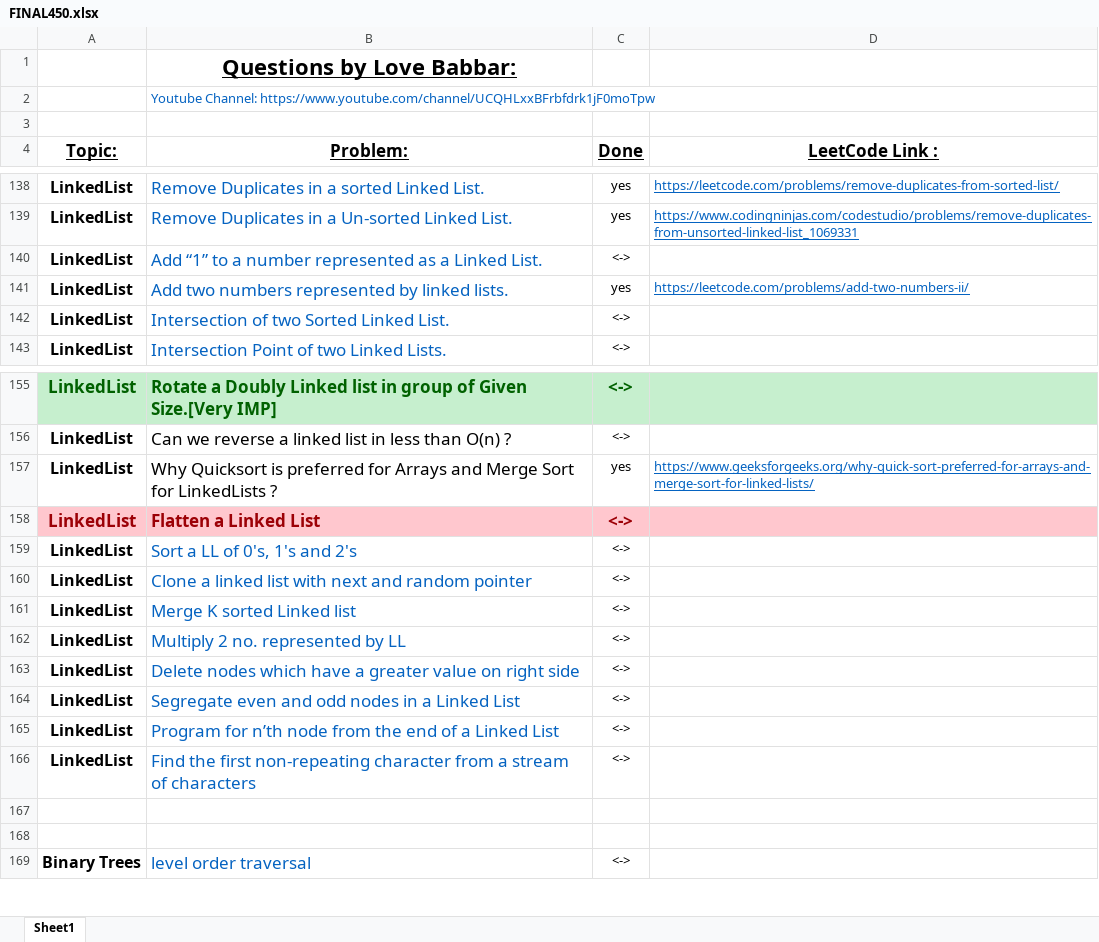
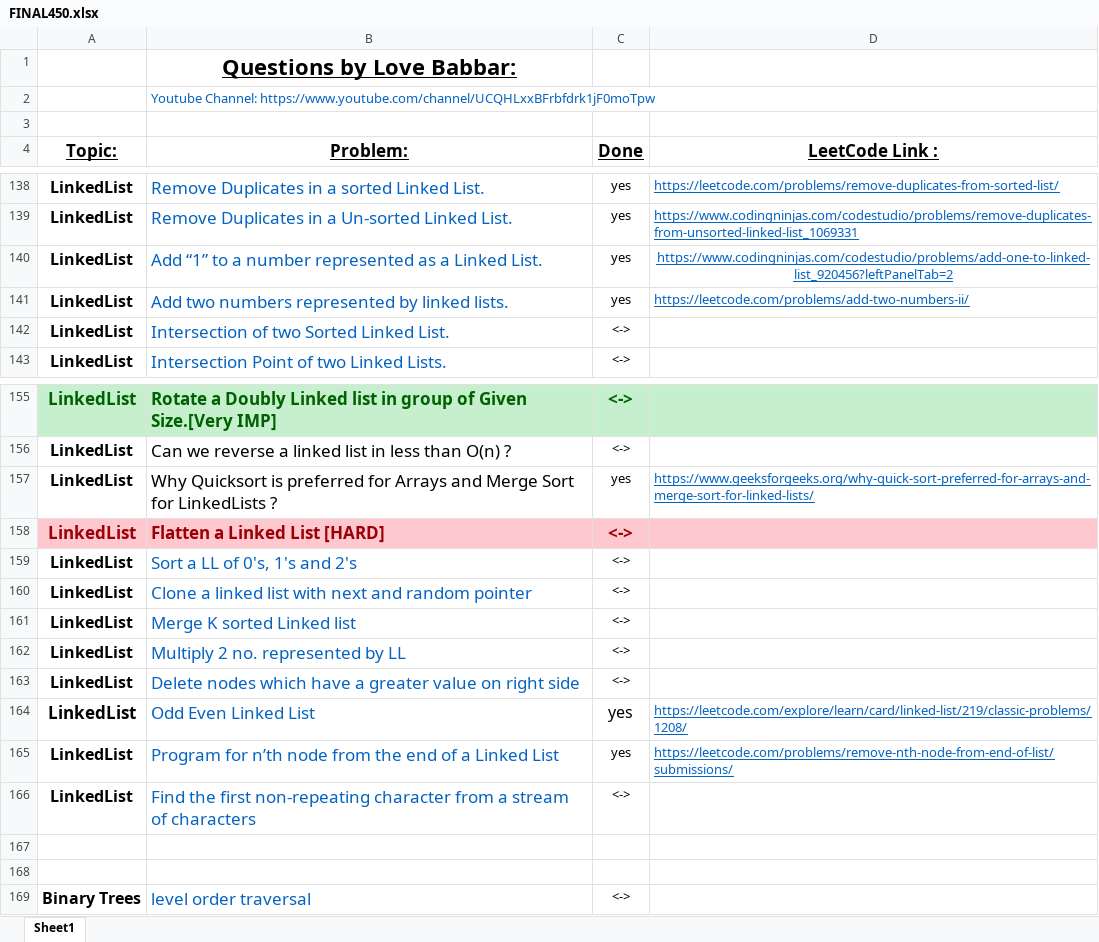
Before and after one commit to ancorp134/DSA, an Excel workbook: 450-QuestionSeries/FINAL450.xlsx, sheet Sheet1, drawn as a sheet; only a part is shown, gaps mark what is left out; values as stored, in another font and other column widths than the file's, no borders; removed rows and columns are numbered as before the commit, all else as after; the diff names each change by its address in the sheet, - before the commit and + after, or states it on an @@ line.

Commit message:
sort012linkedlist and merge2sortedarray

```diff
--- a/450-QuestionSeries/FINAL450.xlsx (sheet Sheet1)
+++ b/450-QuestionSeries/FINAL450.xlsx (sheet Sheet1)
-C140 (Done): <->
+C140 (Done): yes
-D140 (LeetCode Link :): (empty)
+D140 (LeetCode Link :): https://www.codingninjas.com/codestudio/problems/add-one-to-linked-list_920456?leftPanelTab=2
-B158 (Problem:): Flatten a Linked List
+B158 (Problem:): Flatten a Linked List [HARD]
-row 164: LinkedList | Segregate even and odd nodes in a Linked List | <->
+row 164: LinkedList | Odd Even Linked List | yes | https://leetcode.com/explore/learn/card/linked-list/219/classic-problems/1208/
-C165 (Done): <->
+C165 (Done): yes
-D165 (LeetCode Link :): (empty)
+D165 (LeetCode Link :): https://leetcode.com/problems/remove-nth-node-from-end-of-list/submissions/
```
Also changed, not shown: 3 other files.
